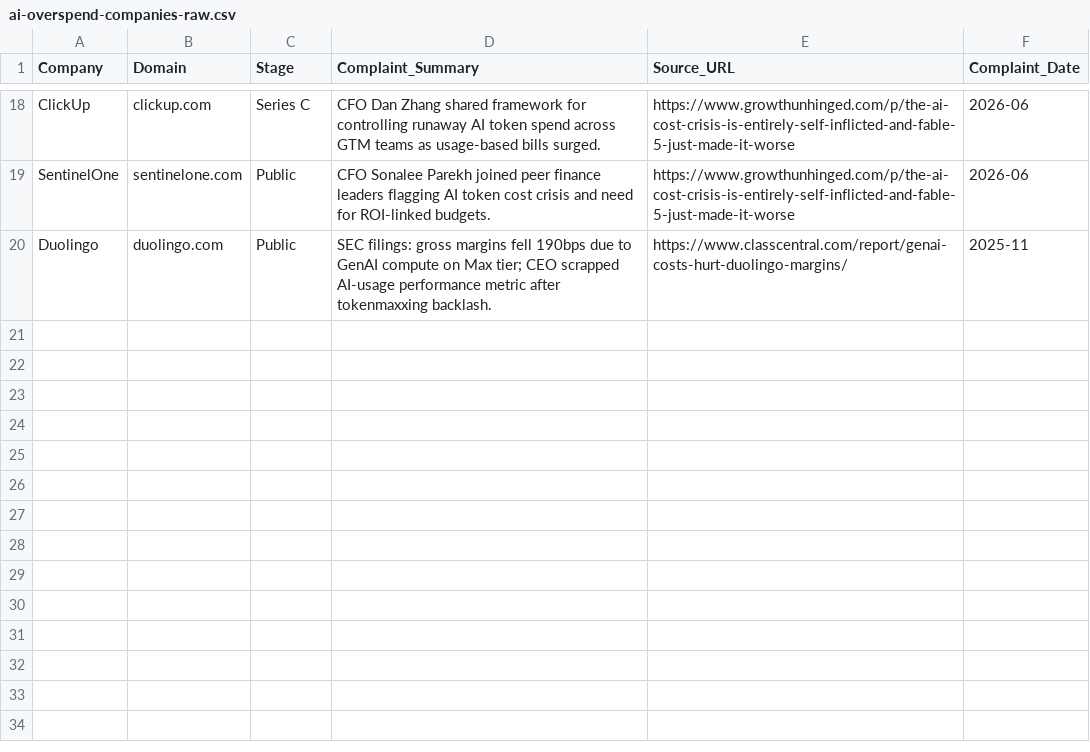
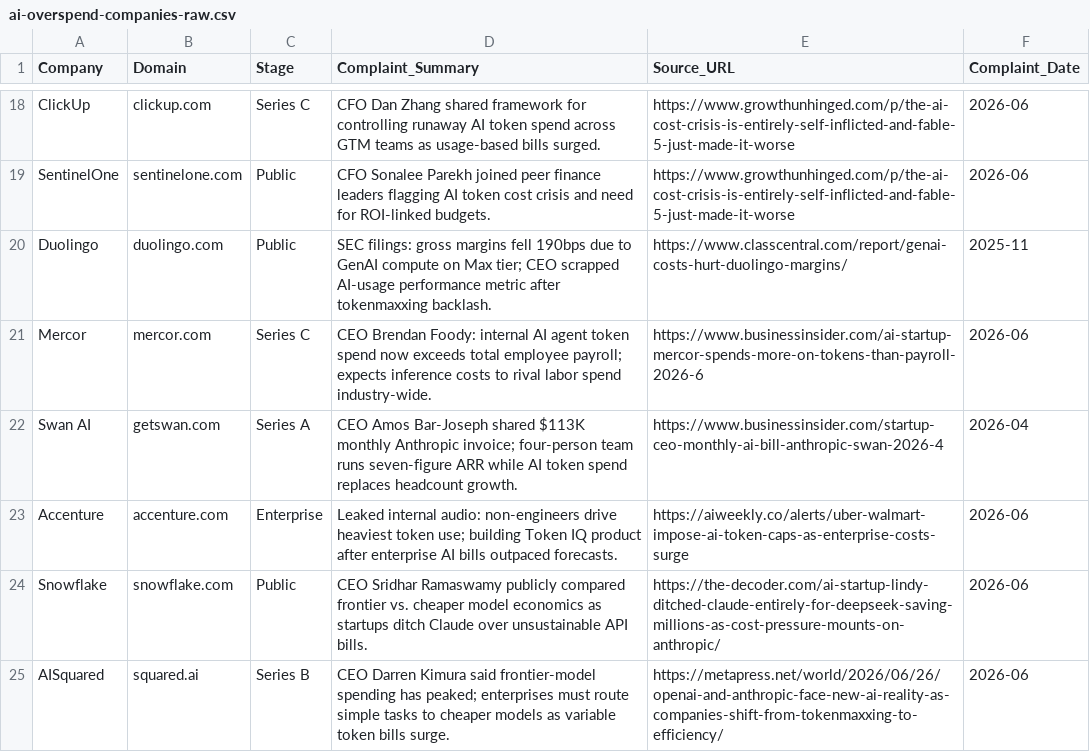
Before and after one commit to kwonseokhyun1-jpg/note, a CSV file: leads/ai-overspend-companies-raw.csv, drawn as a sheet; only a part is shown, gaps mark what is left out.

```diff
--- a/leads/ai-overspend-companies-raw.csv
+++ b/leads/ai-overspend-companies-raw.csv
@@ -20 +20,6 @@ SentinelOne,sentinelone.com,Public,CFO Sonalee Parekh joined peer finance leader
 Duolingo,duolingo.com,Public,SEC filings: gross margins fell 190bps due to GenAI compute on Max tier; CEO scrapped AI-usage performance metric after tokenmaxxing backlash.,https://www.classcentral.com/report/genai-costs-hurt-duolingo-margins/,2025-11
+Mercor,mercor.com,Series C,CEO Brendan Foody: internal AI agent token spend now exceeds total employee payroll; expects inference costs to rival labor spend industry-wide.,https://www.businessinsider.com/ai-startup-mercor-spends-more-on-tokens-than-payroll-2026-6,2026-06
+Swan AI,getswan.com,Series A,CEO Amos Bar-Joseph shared $113K monthly Anthropic invoice; four-person team runs seven-figure ARR while AI token spend replaces headcount growth.,https://www.businessinsider.com/startup-ceo-monthly-ai-bill-anthropic-swan-2026-4,2026-04
+Accenture,accenture.com,Enterprise,Leaked internal audio: non-engineers drive heaviest token use; building Token IQ product after enterprise AI bills outpaced forecasts.,https://aiweekly.co/alerts/uber-walmart-impose-ai-token-caps-as-enterprise-costs-surge,2026-06
+Snowflake,snowflake.com,Public,CEO Sridhar Ramaswamy publicly compared frontier vs. cheaper model economics as startups ditch Claude over unsustainable API bills.,https://the-decoder.com/ai-startup-lindy-ditched-claude-entirely-for-deepseek-saving-millions-as-cost-pressure-mounts-on-anthropic/,2026-06
+AISquared,squared.ai,Series B,CEO Darren Kimura said frontier-model spending has peaked; enterprises must route simple tasks to cheaper models as variable token bills surge.,https://metapress.net/world/2026/06/26/openai-and-anthropic-face-new-ai-reality-as-companies-shift-from-tokenmaxxing-to-efficiency/,2026-06
```
Also changed, not shown: leads/ai-overspend-contacts.csv, 1 other file.
